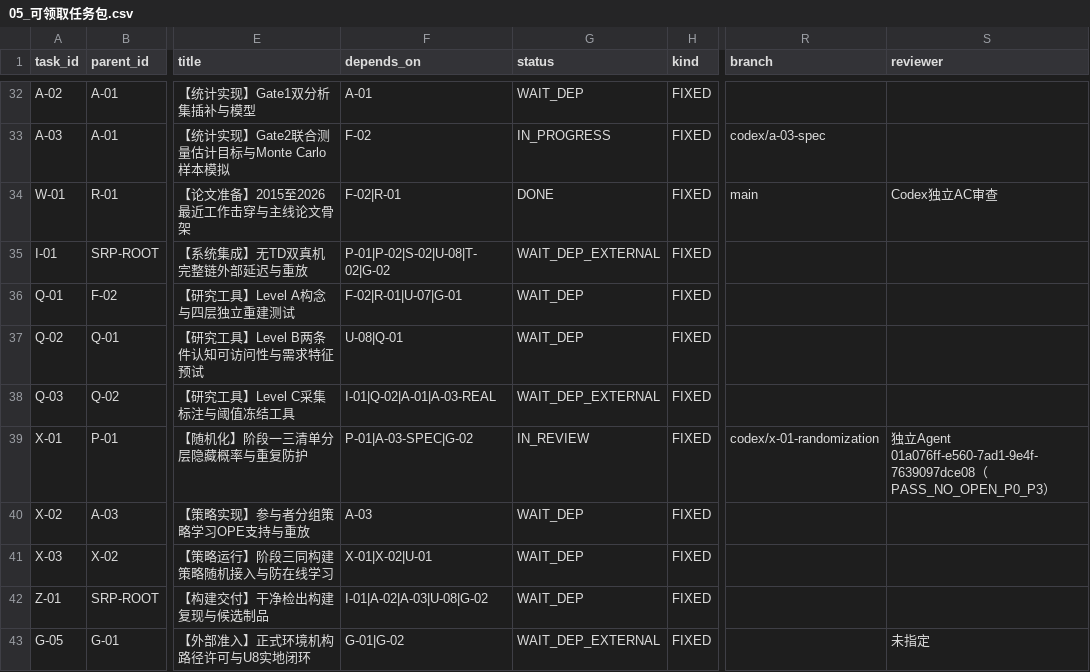
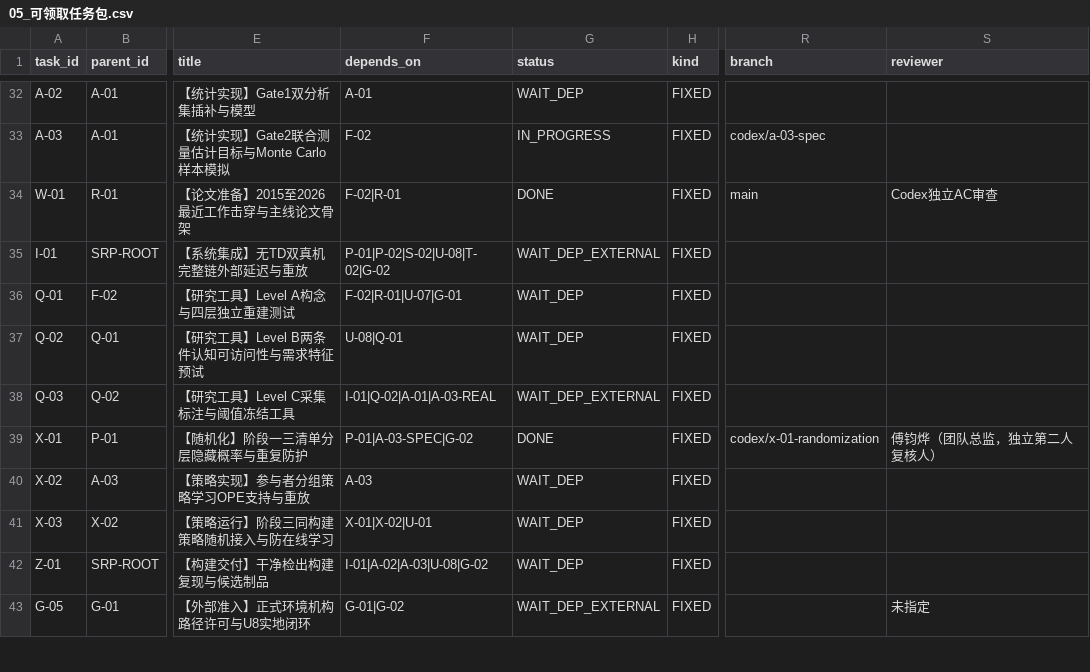
Before and after one commit to JunyeOvO/Emotional-Healing-System, a CSV file: 00-项目管理/01-项目章程与规划/2026-08-05_SRP_IJHCI_全项目1-12步规划设计包_v1.0/24_团队任务与项目治理/05_可领取任务包.csv, drawn as a sheet; only a part is shown, gaps mark what is left out; the diff names each change by its address in the sheet, - before the commit and + after, or states it on an @@ line.

Commit message:
chore(x-01): close signed task

```diff
--- a/00-项目管理/01-项目章程与规划/2026-08-05_SRP_IJHCI_全项目1-12步规划设计包_v1.0/24_团队任务与项目治理/05_可领取任务包.csv
+++ b/00-项目管理/01-项目章程与规划/2026-08-05_SRP_IJHCI_全项目1-12步规划设计包_v1.0/24_团队任务与项目治理/05_可领取任务包.csv
-G39 (status): IN_REVIEW
+G39 (status): DONE
-S39 (reviewer): 独立Agent 01a076ff-e560-7ad1-9e4f-7639097dce08（PASS_NO_OPEN_P0_P3）
+S39 (reviewer): 傅钧烨（团队总监，独立第二人复核人）
```
Also changed, not shown: 36 other files.
